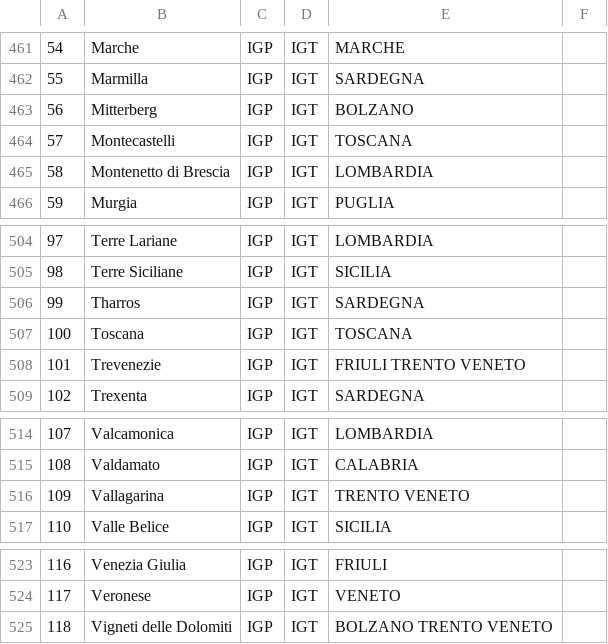
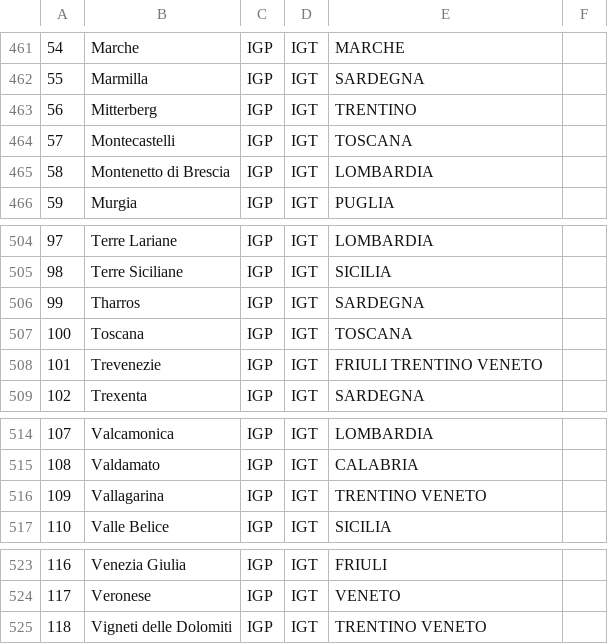
Before and after one commit to ggibelli/wine-app-backend, a CSV file: data/vini.csv, drawn as a sheet; only a part is shown, gaps mark what is left out; the diff covers the shown part only.

```diff
--- a/data/vini.csv
+++ b/data/vini.csv
@@ -462,3 +462,3 @@
 55,Marmilla,IGP,IGT,SARDEGNA,
-56,Mitterberg,IGP,IGT,BOLZANO,
+56,Mitterberg,IGP,IGT,TRENTINO,
 57,Montecastelli,IGP,IGT,TOSCANA,
@@ -507,3 +507,3 @@
 100,Toscana,IGP,IGT,TOSCANA,
-101,Trevenezie,IGP,IGT,FRIULI TRENTO VENETO,
+101,Trevenezie,IGP,IGT,FRIULI TRENTINO VENETO,
 102,Trexenta,IGP,IGT,SARDEGNA,
@@ -515,3 +515,3 @@
 108,Valdamato,IGP,IGT,CALABRIA,
-109,Vallagarina,IGP,IGT,TRENTO VENETO,
+109,Vallagarina,IGP,IGT,TRENTINO VENETO,
 110,Valle Belice,IGP,IGT,SICILIA,
@@ -524,2 +524,2 @@
 117,Veronese,IGP,IGT,VENETO,
-118,Vigneti delle Dolomiti,IGP,IGT,BOLZANO TRENTO VENETO,
+118,Vigneti delle Dolomiti,IGP,IGT,TRENTINO VENETO,
```
Also changed, not shown: 20 edited cells elsewhere in this file, 25 other files.
